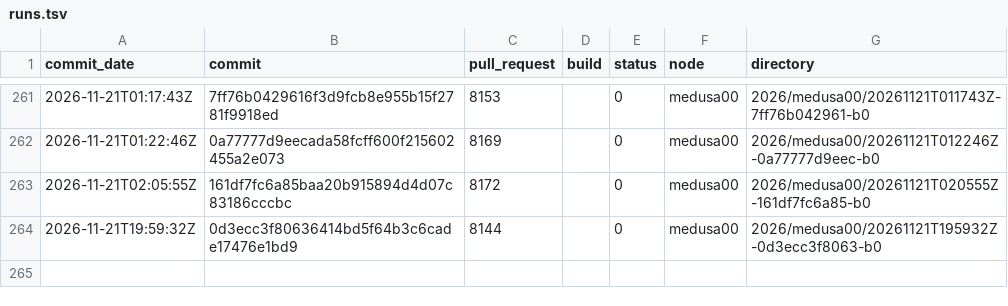
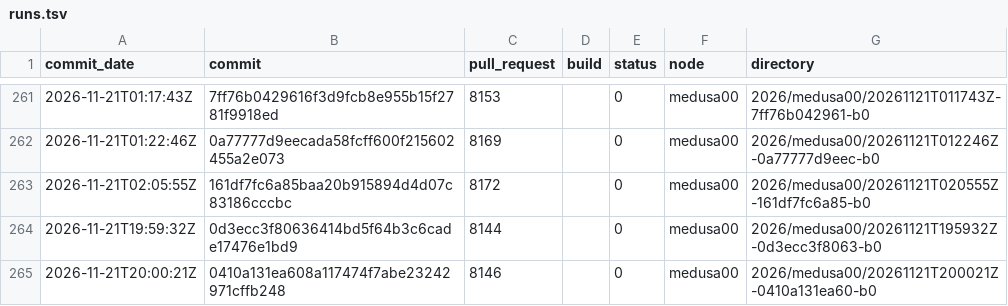
Before and after one commit to TheHPXProject/hpx-performance, a TSV file: runs.tsv, drawn as a sheet; only a part is shown, gaps mark what is left out; the diff names each change by its address in the sheet, - before the commit and + after, or states it on an @@ line.

```diff
--- a/runs.tsv
+++ b/runs.tsv
+row 265: 2026-11-21T20:00:21Z | 0410a131ea608a117474f7abe23242971cffb248 | 8146 |  | 0 | medusa00 | 2026/medusa00/20261121T200021Z-0410a131ea60-b0
```
Also changed, not shown: 30 other files.
